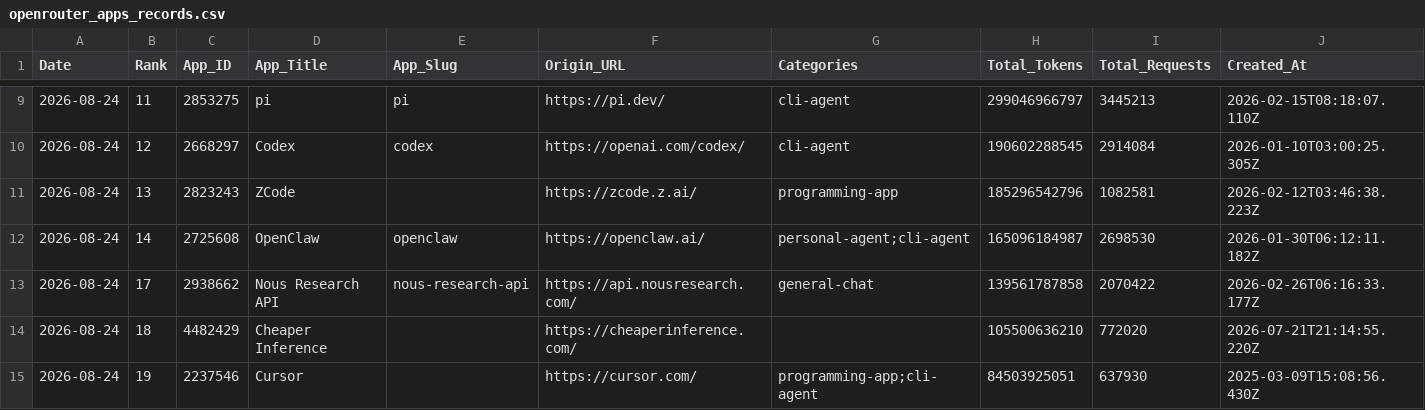
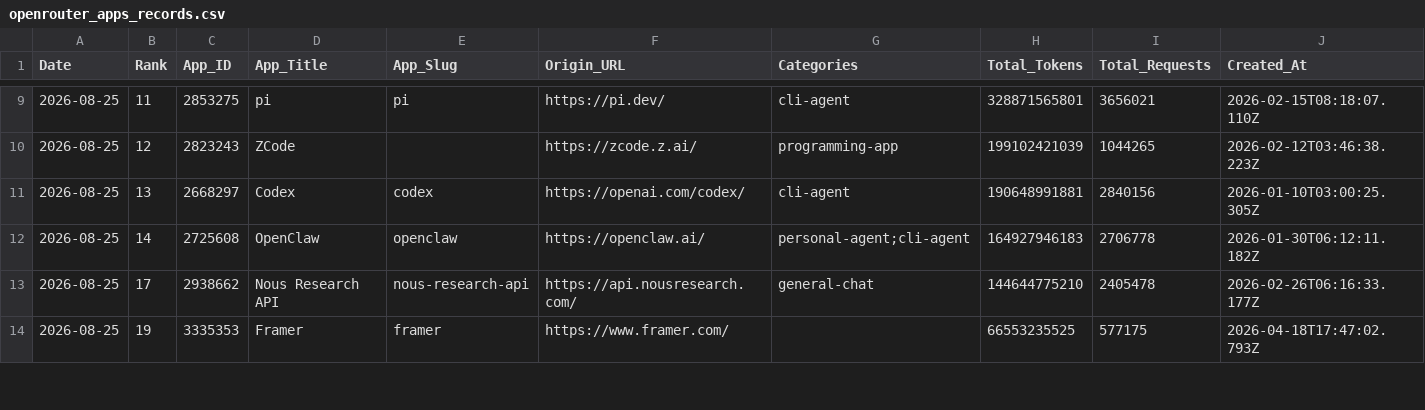
Before and after one commit to Kenneth-Top/workflows-, a CSV file: openrouter_apps_records.csv, drawn as a sheet; only a part is shown, gaps mark what is left out; the diff covers the shown part only.

```diff
--- a/openrouter_apps_records.csv
+++ b/openrouter_apps_records.csv
@@ -9,7 +9,6 @@
-2026-08-24,11,2853275,pi,pi,https://pi.dev/,cli-agent,299046966797,3445213,2026-02-15T08:18:07.110Z
-2026-08-24,12,2668297,Codex,codex,https://openai.com/codex/,cli-agent,190602288545,2914084,2026-01-10T03:00:25.305Z
-2026-08-24,13,2823243,ZCode,,https://zcode.z.ai/,programming-app,185296542796,1082581,2026-02-12T03:46:38.223Z
-2026-08-24,14,2725608,OpenClaw,openclaw,https://openclaw.ai/,personal-agent;cli-agent,165096184987,2698530,2026-01-30T06:12:11.182Z
-2026-08-24,17,2938662,Nous Research API,nous-research-api,https://api.nousresearch.com/,general-chat,139561787858,2070422,2026-02-26T06:16:33.177Z
-2026-08-24,18,4482429,Cheaper Inference,,https://cheaperinference.com/,,105500636210,772020,2026-07-21T21:14:55.220Z
-2026-08-24,19,2237546,Cursor,,https://cursor.com/,programming-app;cli-agent,84503925051,637930,2025-03-09T15:08:56.430Z
+2026-08-25,11,2853275,pi,pi,https://pi.dev/,cli-agent,328871565801,3656021,2026-02-15T08:18:07.110Z
+2026-08-25,12,2823243,ZCode,,https://zcode.z.ai/,programming-app,199102421039,1044265,2026-02-12T03:46:38.223Z
+2026-08-25,13,2668297,Codex,codex,https://openai.com/codex/,cli-agent,190648991881,2840156,2026-01-10T03:00:25.305Z
+2026-08-25,14,2725608,OpenClaw,openclaw,https://openclaw.ai/,personal-agent;cli-agent,164927946183,2706778,2026-01-30T06:12:11.182Z
+2026-08-25,17,2938662,Nous Research API,nous-research-api,https://api.nousresearch.com/,general-chat,144644775210,2405478,2026-02-26T06:16:33.177Z
+2026-08-25,19,3335353,Framer,framer,https://www.framer.com/,,66553235525,577175,2026-04-18T17:47:02.793Z
```
Also changed, not shown: 1 added row and 89 edited cells elsewhere in this file, openrouter_category_usage_records.csv, openrouter_market_share_records.csv, 3 other files.
